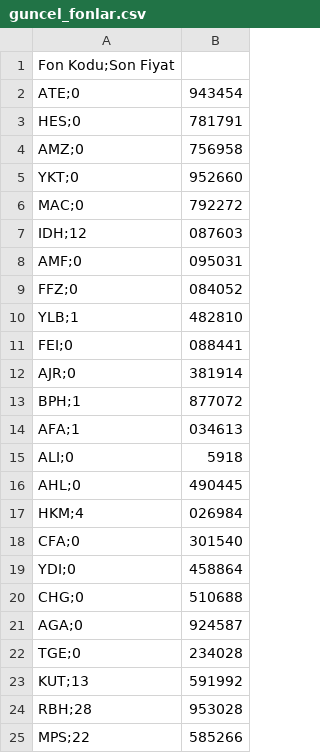
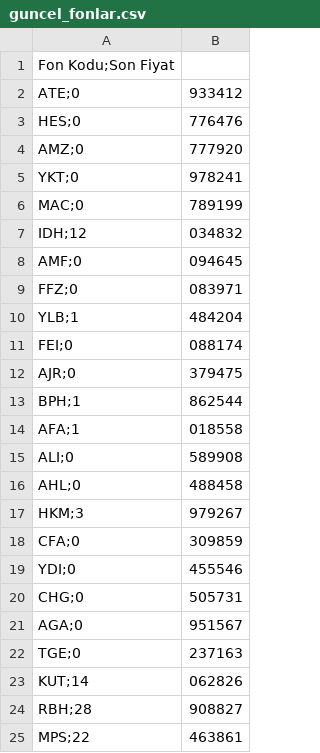
Before and after one commit to Bayraksc/tefas-otomasyon, a CSV file: guncel_fonlar.csv, drawn as a sheet.

```diff
--- a/guncel_fonlar.csv
+++ b/guncel_fonlar.csv
@@ -1,25 +1,25 @@
 Fon Kodu;Son Fiyat
-ATE;0,943454
-HES;0,781791
-AMZ;0,756958
-YKT;0,952660
-MAC;0,792272
-IDH;12,087603
-AMF;0,095031
-FFZ;0,084052
-YLB;1,482810
-FEI;0,088441
-AJR;0,381914
-BPH;1,877072
-AFA;1,034613
-ALI;0,5918
-AHL;0,490445
-HKM;4,026984
-CFA;0,301540
-YDI;0,458864
-CHG;0,510688
-AGA;0,924587
-TGE;0,234028
-KUT;13,591992
-RBH;28,953028
-MPS;22,585266
+ATE;0,933412
+HES;0,776476
+AMZ;0,777920
+YKT;0,978241
+MAC;0,789199
+IDH;12,034832
+AMF;0,094645
+FFZ;0,083971
+YLB;1,484204
+FEI;0,088174
+AJR;0,379475
+BPH;1,862544
+AFA;1,018558
+ALI;0,589908
+AHL;0,488458
+HKM;3,979267
+CFA;0,309859
+YDI;0,455546
+CHG;0,505731
+AGA;0,951567
+TGE;0,237163
+KUT;14,062826
+RBH;28,908827
+MPS;22,463861
```
